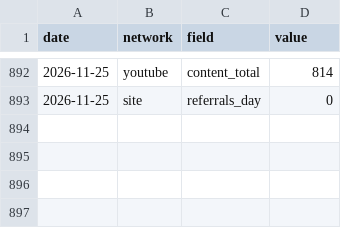
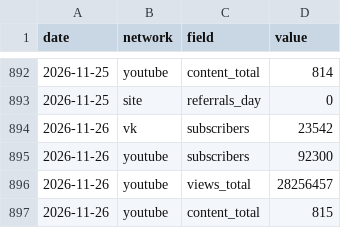
Before and after one commit to dondiego171-ux/smm-dashboard, a CSV file: data/metrics_history.csv, drawn as a sheet; only a part is shown, gaps mark what is left out; the diff names each change by its address in the sheet, - before the commit and + after, or states it on an @@ line.

```diff
--- a/data/metrics_history.csv
+++ b/data/metrics_history.csv
+row 894: 2026-11-26 | vk | subscribers | 23542
+row 895: 2026-11-26 | youtube | subscribers | 92300
+row 896: 2026-11-26 | youtube | views_total | 28256457
+row 897: 2026-11-26 | youtube | content_total | 815
```
Also changed, not shown: 3 other files.
